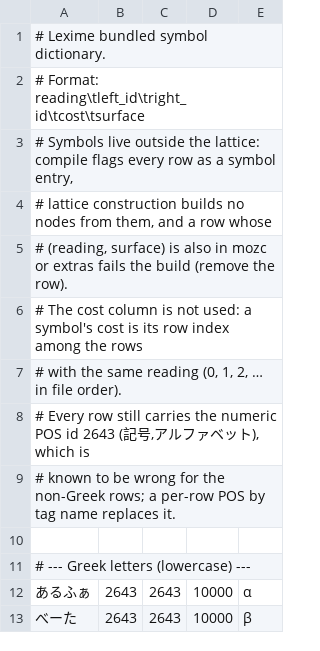
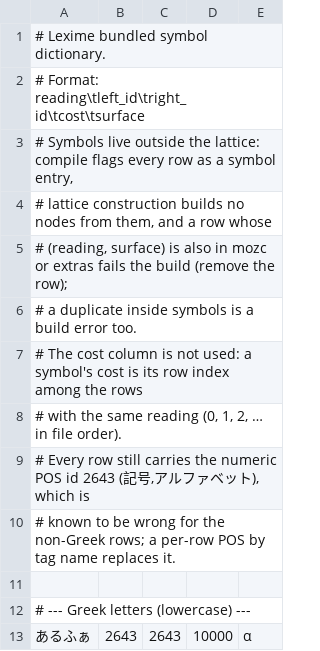
Before and after one commit to send/lexime, a TSV file: engine/crates/lex-cli/src/dict_source/symbols.tsv, drawn as a sheet; only a part is shown; the shorter side is filled out with more unchanged rows.

```diff
--- a/engine/crates/lex-cli/src/dict_source/symbols.tsv
+++ b/engine/crates/lex-cli/src/dict_source/symbols.tsv
@@ -4,3 +4,4 @@
 # lattice construction builds no nodes from them, and a row whose
-# (reading, surface) is also in mozc or extras fails the build (remove the row).
+# (reading, surface) is also in mozc or extras fails the build (remove the row);
+# a duplicate inside symbols is a build error too.
 # The cost column is not used: a symbol's cost is its row index among the rows
```
Also changed, not shown: 10 other files.
